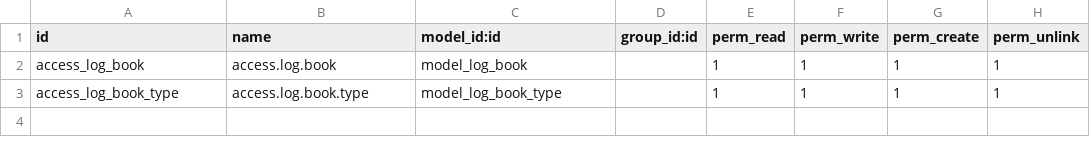
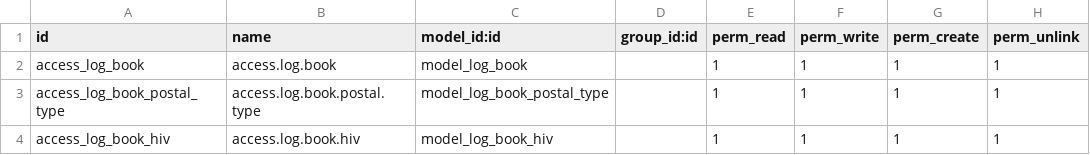
Before and after one commit to yEnz10/log_book, a CSV file: security/ir.model.access.csv, drawn as a sheet.

```diff
--- a/security/ir.model.access.csv
+++ b/security/ir.model.access.csv
@@ -2,2 +2,3 @@ id,name,model_id:id,group_id:id,perm_read,perm_write,perm_create,perm_unlink
 access_log_book,access.log.book,model_log_book,,1,1,1,1
-access_log_book_type,access.log.book.type,model_log_book_type,,1,1,1,1
+access_log_book_postal_type,access.log.book.postal.type,model_log_book_postal_type,,1,1,1,1
+access_log_book_hiv,access.log.book.hiv,model_log_book_hiv,,1,1,1,1
```
Also changed, not shown: 11 other files.
